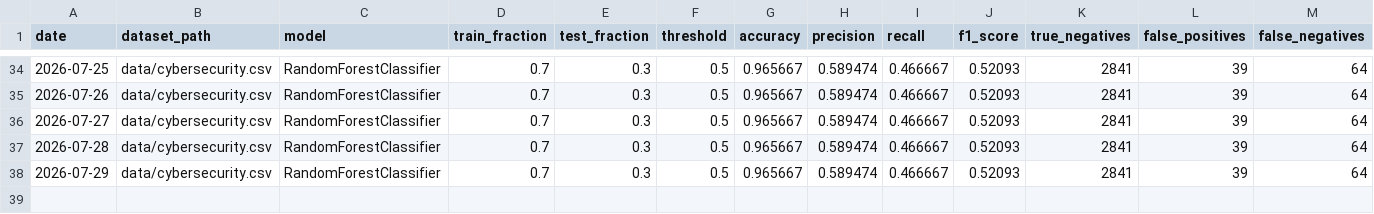
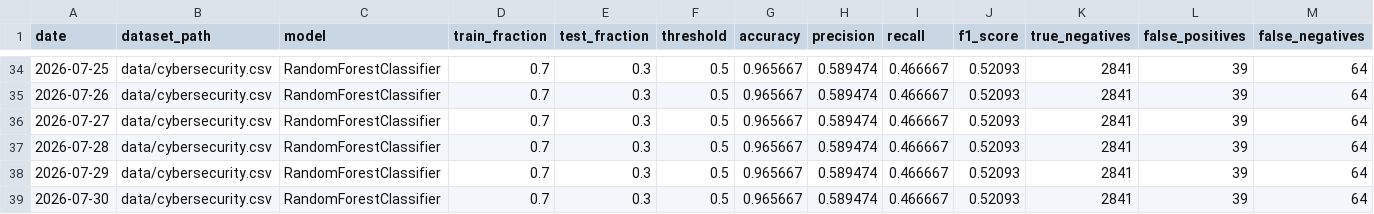
Before and after one commit to IshaanYad/Network-Intrusion-Detection, a CSV file: experiment_log.csv, drawn as a sheet; only a part is shown, gaps mark what is left out; rows hold the shown columns only; the diff names each change by its address in the sheet, - before the commit and + after, or states it on an @@ line.

```diff
--- a/experiment_log.csv
+++ b/experiment_log.csv
+row 39: 2026-07-30 | data/cybersecurity.csv | RandomForestClassifier | 0.7 | 0.3 | 0.5 | 0.965667 | 0.589474 | 0.466667 | 0.52093 | 2841 | 39 | 64
```
Also changed, not shown: 4 other files.
